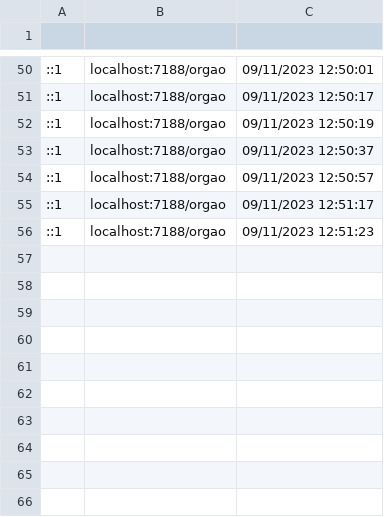
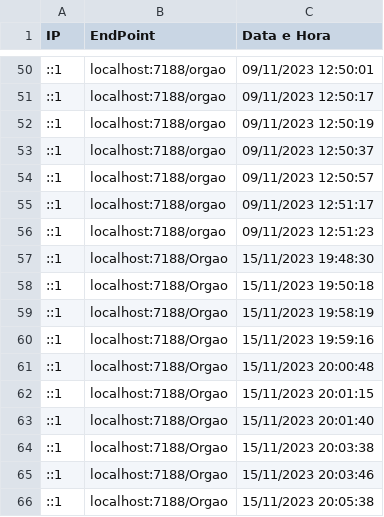
Before and after one commit to ronei0612/LiturgiaMVC, a CSV file: LiturgiaMVC/Arquivos/IPs.csv, drawn as a sheet; only a part is shown, gaps mark what is left out; the diff names each change by its address in the sheet, - before the commit and + after, or states it on an @@ line.

```diff
--- a/LiturgiaMVC/Arquivos/IPs.csv
+++ b/LiturgiaMVC/Arquivos/IPs.csv
-row 1: (empty)
+row 1: IP | EndPoint | Data e Hora
+row 57: ::1 | localhost:7188/Orgao | 15/11/2023 19:48:30
+row 58: ::1 | localhost:7188/Orgao | 15/11/2023 19:50:18
+row 59: ::1 | localhost:7188/Orgao | 15/11/2023 19:58:19
+row 60: ::1 | localhost:7188/Orgao | 15/11/2023 19:59:16
+row 61: ::1 | localhost:7188/Orgao | 15/11/2023 20:00:48
+row 62: ::1 | localhost:7188/Orgao | 15/11/2023 20:01:15
+row 63: ::1 | localhost:7188/Orgao | 15/11/2023 20:01:40
+row 64: ::1 | localhost:7188/Orgao | 15/11/2023 20:03:38
+row 65: ::1 | localhost:7188/Orgao | 15/11/2023 20:03:46
+row 66: ::1 | localhost:7188/Orgao | 15/11/2023 20:05:38
```
Also changed, not shown: 3 other files.
